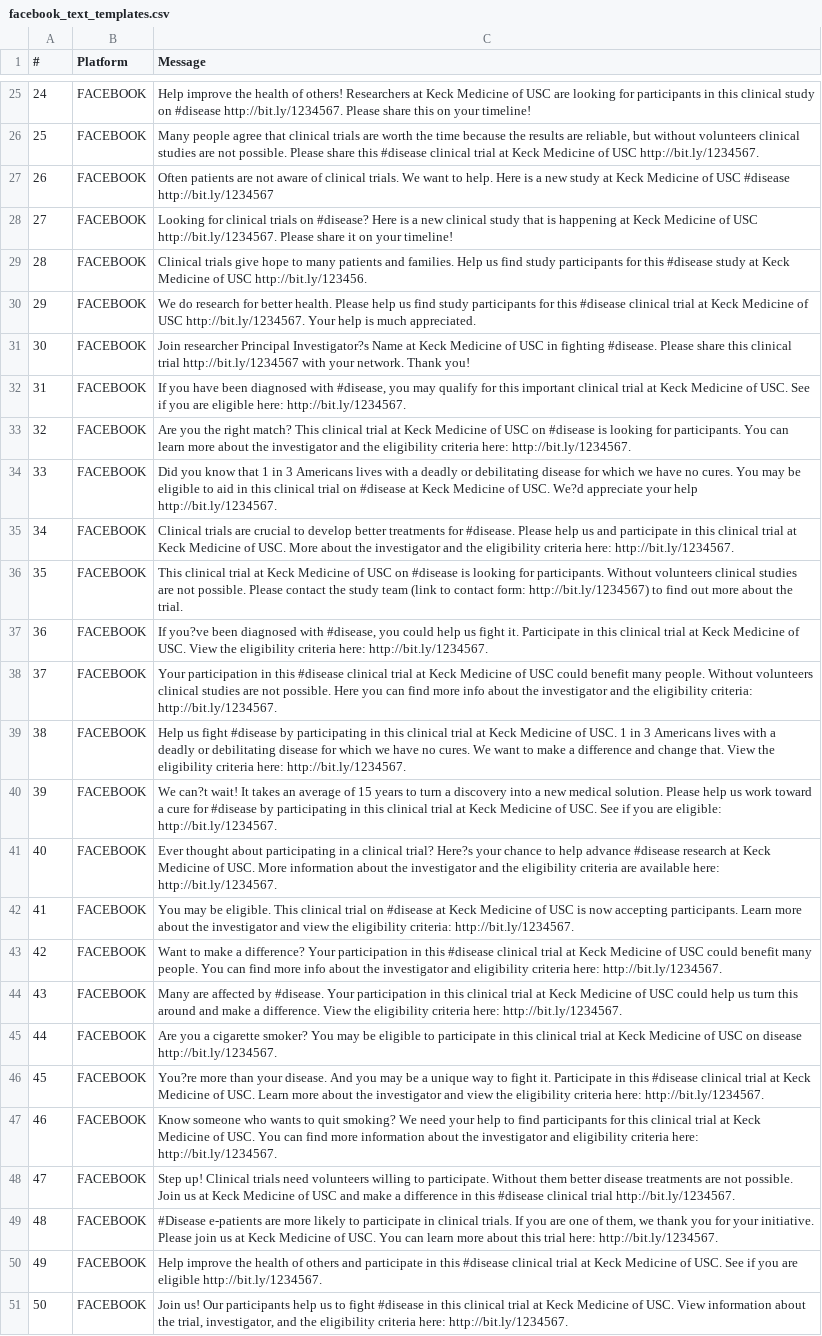
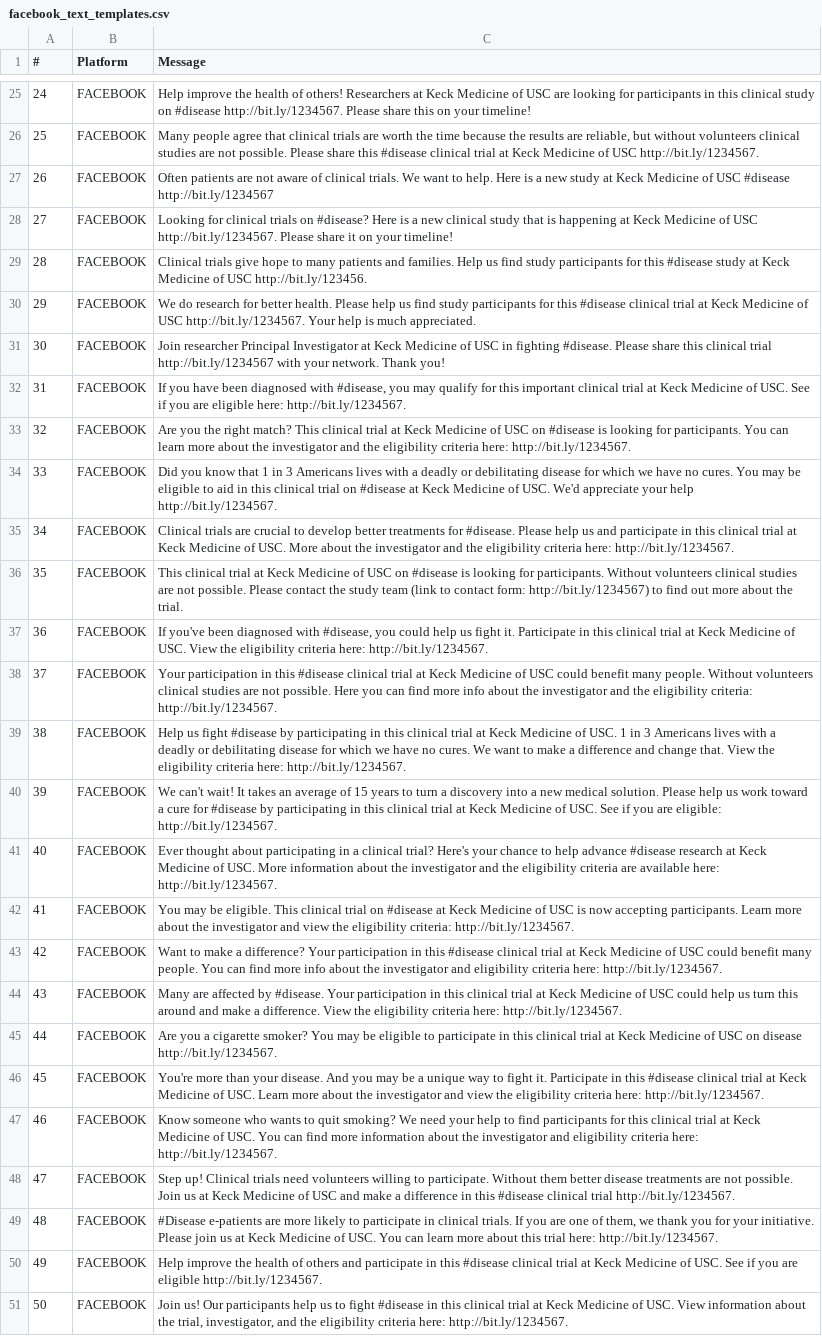
Before and after one commit to scctsi/trial-promoter, a CSV file: scripts/facebook_text_templates.csv, drawn as a sheet; only a part is shown, gaps mark what is left out; the diff covers the shown part only.

```diff
--- a/scripts/facebook_text_templates.csv
+++ b/scripts/facebook_text_templates.csv
@@ -30,13 +30,13 @@
 29,FACEBOOK,We do research for better health. Please help us find study participants for this #disease clinical trial at Keck Medicine of USC http://bit.ly/1234567. Your help is much appreciated.
-30,FACEBOOK,Join researcher Principal Investigator?s Name at Keck Medicine of USC in fighting #disease. Please share this clinical trial http://bit.ly/1234567 with your network. Thank you!
+30,FACEBOOK,Join researcher Principal Investigator at Keck Medicine of USC in fighting #disease. Please share this clinical trial http://bit.ly/1234567 with your network. Thank you!
 31,FACEBOOK,"If you have been diagnosed with #disease, you may qualify for this important clinical trial at Keck Medicine of USC. See if you are eligible here: http://bit.ly/1234567."
 32,FACEBOOK,Are you the right match? This clinical trial at Keck Medicine of USC on #disease is looking for participants. You can learn more about the investigator and the eligibility criteria here: http://bit.ly/1234567.
-33,FACEBOOK,Did you know that 1 in 3 Americans lives with a deadly or debilitating disease for which we have no cures. You may be eligible to aid in this clinical trial on #disease at Keck Medicine of USC. We?d appreciate your help http://bit.ly/1234567.
+33,FACEBOOK,Did you know that 1 in 3 Americans lives with a deadly or debilitating disease for which we have no cures. You may be eligible to aid in this clinical trial on #disease at Keck Medicine of USC. We'd appreciate your help http://bit.ly/1234567.
 34,FACEBOOK,Clinical trials are crucial to develop better treatments for #disease. Please help us and participate in this clinical trial at Keck Medicine of USC. More about the investigator and the eligibility criteria here: http://bit.ly/1234567.
 35,FACEBOOK,This clinical trial at Keck Medicine of USC on #disease is looking for participants. Without volunteers clinical studies are not possible. Please contact the study team (link to contact form: http://bit.ly/1234567) to find out more about the trial.
-36,FACEBOOK,"If you?ve been diagnosed with #disease, you could help us fight it. Participate in this clinical trial at Keck Medicine of USC. View the eligibility criteria here: http://bit.ly/1234567."
+36,FACEBOOK,"If you've been diagnosed with #disease, you could help us fight it. Participate in this clinical trial at Keck Medicine of USC. View the eligibility criteria here: http://bit.ly/1234567."
 37,FACEBOOK,Your participation in this #disease clinical trial at Keck Medicine of USC could benefit many people. Without volunteers clinical studies are not possible. Here you can find more info about the investigator and the eligibility criteria: http://bit.ly/1234567.
 38,FACEBOOK,Help us fight #disease by participating in this clinical trial at Keck Medicine of USC. 1 in 3 Americans lives with a deadly or debilitating disease for which we have no cures. We want to make a difference and change that. View the eligibility criteria here: http://bit.ly/1234567.
-39,FACEBOOK,We can?t wait! It takes an average of 15 years to turn a discovery into a new medical solution. Please help us work toward a cure for #disease by participating in this clinical trial at Keck Medicine of USC. See if you are eligible: http://bit.ly/1234567.
-40,FACEBOOK,Ever thought about participating in a clinical trial? Here?s your chance to help advance #disease research at Keck Medicine of USC. More information about the investigator and the eligibility criteria are available here: http://bit.ly/1234567.
+39,FACEBOOK,We can't wait! It takes an average of 15 years to turn a discovery into a new medical solution. Please help us work toward a cure for #disease by participating in this clinical trial at Keck Medicine of USC. See if you are eligible: http://bit.ly/1234567.
+40,FACEBOOK,Ever thought about participating in a clinical trial? Here's your chance to help advance #disease research at Keck Medicine of USC. More information about the investigator and the eligibility criteria are available here: http://bit.ly/1234567.
 41,FACEBOOK,You may be eligible. This clinical trial on #disease at Keck Medicine of USC is now accepting participants. Learn more about the investigator and view the eligibility criteria: http://bit.ly/1234567.
@@ -45,3 +45,3 @@
 44,FACEBOOK,Are you a cigarette smoker? You may be eligible to participate in this clinical trial at Keck Medicine of USC on disease http://bit.ly/1234567.
-45,FACEBOOK,You?re more than your disease. And you may be a unique way to fight it. Participate in this #disease clinical trial at Keck Medicine of USC. Learn more about the investigator and view the eligibility criteria here: http://bit.ly/1234567.
+45,FACEBOOK,You're more than your disease. And you may be a unique way to fight it. Participate in this #disease clinical trial at Keck Medicine of USC. Learn more about the investigator and view the eligibility criteria here: http://bit.ly/1234567.
 46,FACEBOOK,Know someone who wants to quit smoking? We need your help to find participants for this clinical trial at Keck Medicine of USC. You can find more information about the investigator and eligibility criteria here: http://bit.ly/1234567.
```
Also changed, not shown: 11 edited cells elsewhere in this file, scripts/facebook_uscprofiles_text_templates.csv, 5 other files.
